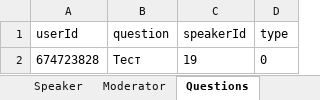
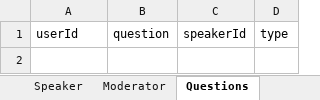
Before and after one commit to serfa9en/telegram-bot-ivs-corp-forum, an Excel workbook: src/main/java/files/dataBased.xlsx, sheet Questions, drawn as a sheet; values as stored, in another font and other column widths than the file's, no borders; the diff names each change by its address in the sheet, - before the commit and + after, or states it on an @@ line.

```diff
--- a/src/main/java/files/dataBased.xlsx (sheet Questions)
+++ b/src/main/java/files/dataBased.xlsx (sheet Questions)
-row 2: 674723828 | Тест | 19 | 0
```
Also changed, not shown: sheet User, sheet Tables, sheet Speaker, sheet Moderator, other sheet tabs, 20 other files.
